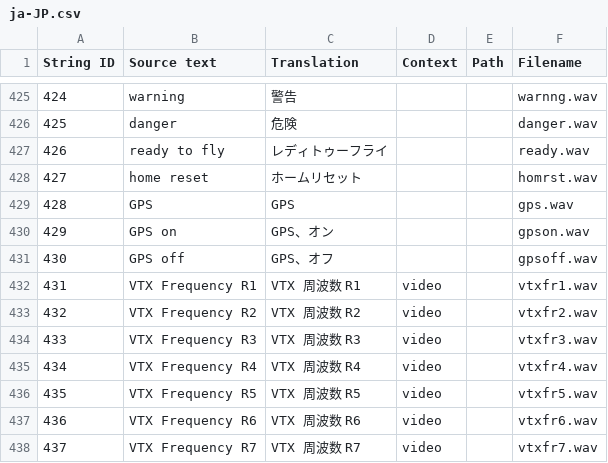
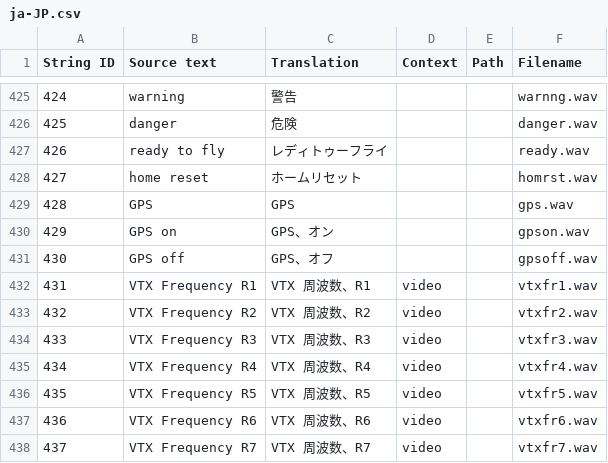
Before and after one commit to EdgeTX/edgetx-sdcard-sounds, a CSV file: voices/ja-JP.csv, drawn as a sheet; only a part is shown, gaps mark what is left out.

Commit message:
Updates to Japanese CSV

```diff
--- a/voices/ja-JP.csv
+++ b/voices/ja-JP.csv
@@ -431,8 +431,8 @@
 "430","GPS off","GPS、オフ","","","gpsoff.wav"
-"431","VTX Frequency R1","VTX 周波数 R1","video","","vtxfr1.wav"
-"432","VTX Frequency R2","VTX 周波数 R2","video","","vtxfr2.wav"
-"433","VTX Frequency R3","VTX 周波数 R3","video","","vtxfr3.wav"
-"434","VTX Frequency R4","VTX 周波数 R4","video","","vtxfr4.wav"
-"435","VTX Frequency R5","VTX 周波数 R5","video","","vtxfr5.wav"
-"436","VTX Frequency R6","VTX 周波数 R6","video","","vtxfr6.wav"
-"437","VTX Frequency R7","VTX 周波数 R7","video","","vtxfr7.wav"
+"431","VTX Frequency R1","VTX 周波数、R1","video","","vtxfr1.wav"
+"432","VTX Frequency R2","VTX 周波数、R2","video","","vtxfr2.wav"
+"433","VTX Frequency R3","VTX 周波数、R3","video","","vtxfr3.wav"
+"434","VTX Frequency R4","VTX 周波数、R4","video","","vtxfr4.wav"
+"435","VTX Frequency R5","VTX 周波数、R5","video","","vtxfr5.wav"
+"436","VTX Frequency R6","VTX 周波数、R6","video","","vtxfr6.wav"
+"437","VTX Frequency R7","VTX 周波数、R7","video","","vtxfr7.wav"
```
